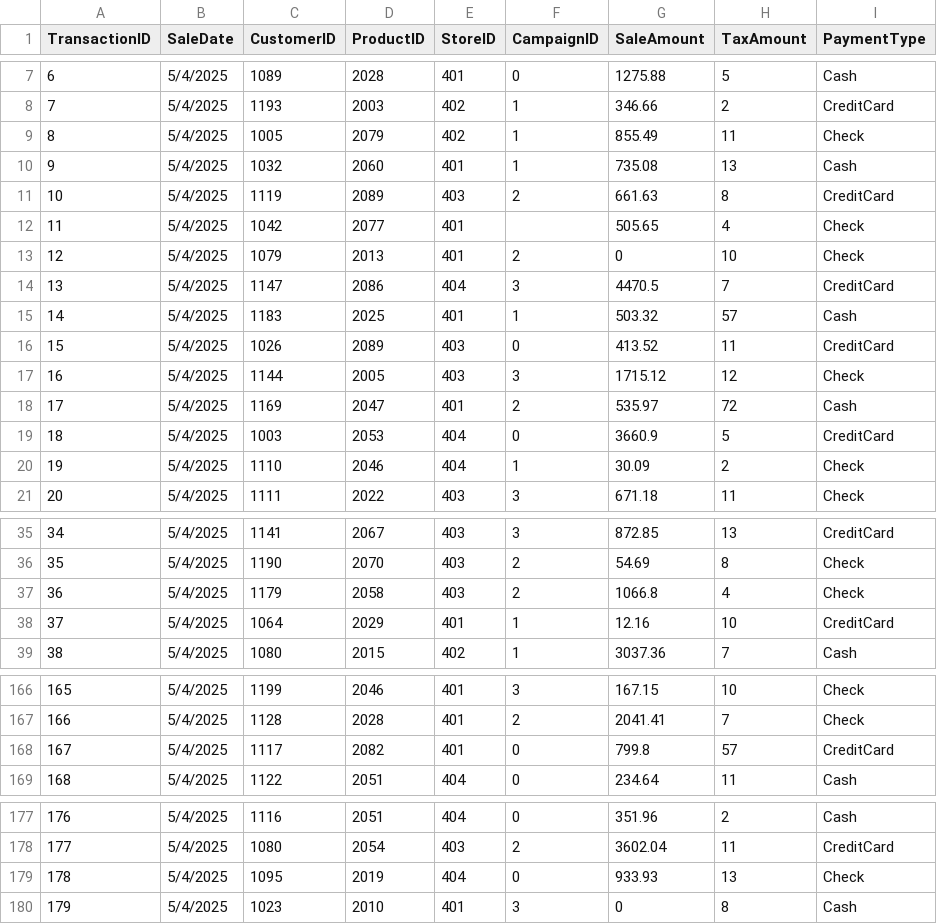
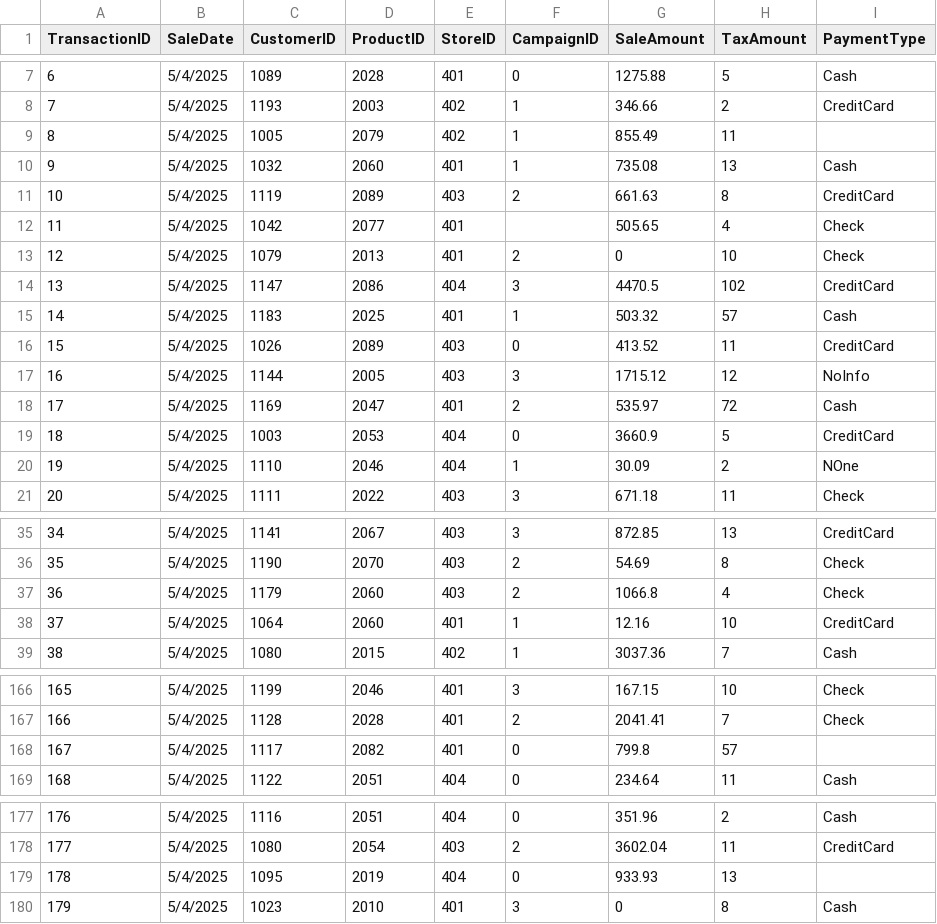
Before and after one commit to KamanaGrows/smart-sales-kamana, a CSV file: data/raw/sales_data.csv, drawn as a sheet; only a part is shown, gaps mark what is left out.

Commit message:
Update data preparation records

```diff
--- a/data/raw/sales_data.csv
+++ b/data/raw/sales_data.csv
@@ -8,3 +8,3 @@ TransactionID,SaleDate,CustomerID,ProductID,StoreID,CampaignID,SaleAmount,TaxAmo
 7,5/4/2025,1193,2003,402,1,346.66,2,CreditCard
-8,5/4/2025,1005,2079,402,1,855.49,11,Check
+8,5/4/2025,1005,2079,402,1,855.49,11,
 9,5/4/2025,1032,2060,401,1,735.08,13,Cash
@@ -13,9 +13,9 @@ TransactionID,SaleDate,CustomerID,ProductID,StoreID,CampaignID,SaleAmount,TaxAmo
 12,5/4/2025,1079,2013,401,2,0,10,Check
-13,5/4/2025,1147,2086,404,3,4470.5,7,CreditCard
+13,5/4/2025,1147,2086,404,3,4470.5,102,CreditCard
 14,5/4/2025,1183,2025,401,1,503.32,57,Cash
 15,5/4/2025,1026,2089,403,0,413.52,11,CreditCard
-16,5/4/2025,1144,2005,403,3,1715.12,12,Check
+16,5/4/2025,1144,2005,403,3,1715.12,12,NoInfo
 17,5/4/2025,1169,2047,401,2,535.97,72,Cash
 18,5/4/2025,1003,2053,404,0,3660.9,5,CreditCard
-19,5/4/2025,1110,2046,404,1,30.09,2,Check
+19,5/4/2025,1110,2046,404,1,30.09,2,NOne
 20,5/4/2025,1111,2022,403,3,671.18,11,Check
@@ -36,4 +36,4 @@ TransactionID,SaleDate,CustomerID,ProductID,StoreID,CampaignID,SaleAmount,TaxAmo
 35,5/4/2025,1190,2070,403,2,54.69,8,Check
-36,5/4/2025,1179,2058,403,2,1066.8,4,Check
-37,5/4/2025,1064,2029,401,1,12.16,10,CreditCard
+36,5/4/2025,1179,2060,403,2,1066.8,4,Check
+37,5/4/2025,1064,2060,401,1,12.16,10,CreditCard
 38,5/4/2025,1080,2015,402,1,3037.36,7,Cash
@@ -167,3 +167,3 @@ TransactionID,SaleDate,CustomerID,ProductID,StoreID,CampaignID,SaleAmount,TaxAmo
 166,5/4/2025,1128,2028,401,2,2041.41,7,Check
-167,5/4/2025,1117,2082,401,0,799.8,57,CreditCard
+167,5/4/2025,1117,2082,401,0,799.8,57,
 168,5/4/2025,1122,2051,404,0,234.64,11,Cash
@@ -178,3 +178,3 @@ TransactionID,SaleDate,CustomerID,ProductID,StoreID,CampaignID,SaleAmount,TaxAmo
 177,5/4/2025,1080,2054,403,2,3602.04,11,CreditCard
-178,5/4/2025,1095,2019,404,0,933.93,13,Check
+178,5/4/2025,1095,2019,404,0,933.93,13,
 179,5/4/2025,1023,2010,401,3,0,8,Cash
```
Also changed, not shown: data/raw/customers_data.csv, data/raw/products_data.csv, 7 other files.
